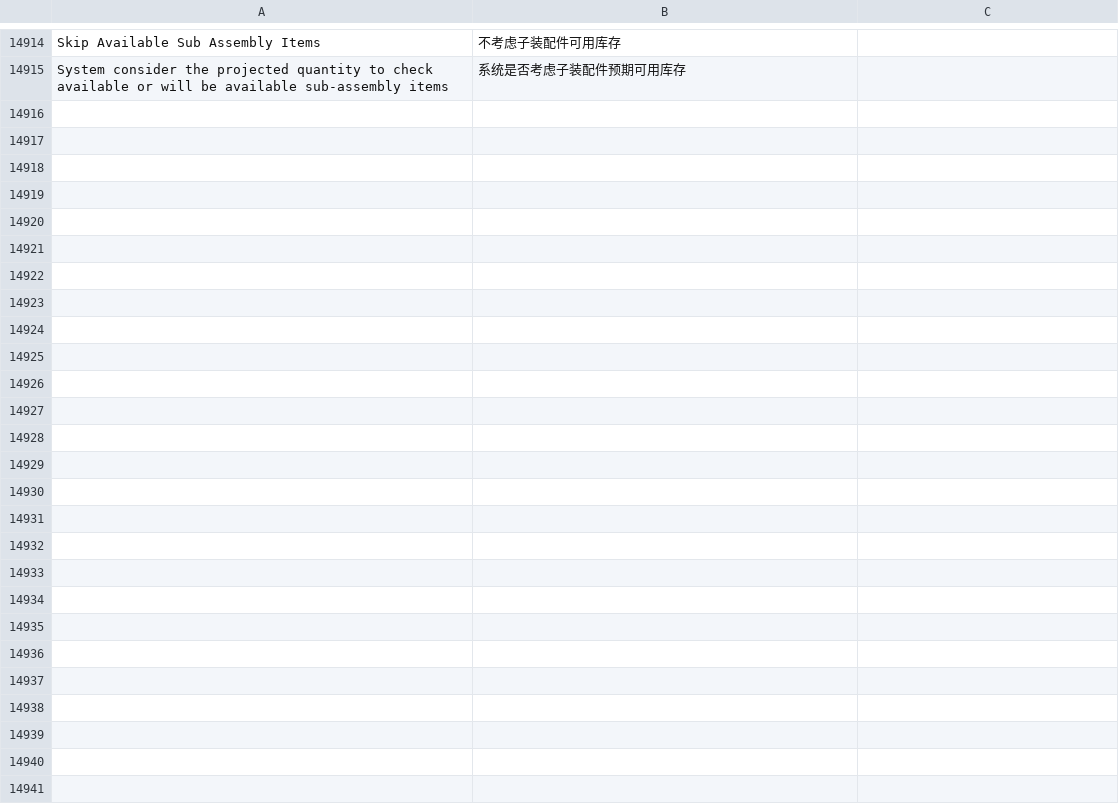
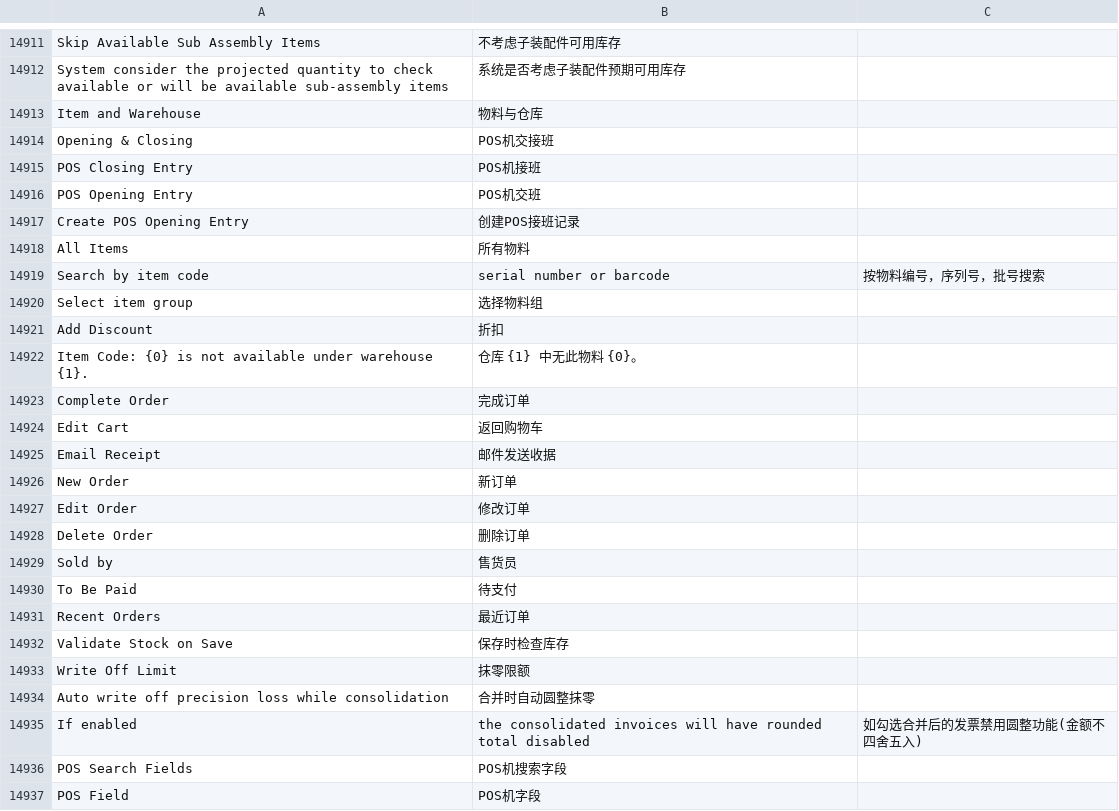
Before and after one commit to z1coyan/erpnext_chinese, a CSV file: erpnext_chinese/translations/zh.csv, drawn as a sheet; only a part is shown, gaps mark what is left out; the diff covers the shown part only; the diff names each change by its address in the sheet, - before the commit and + after, or states it on an @@ line.

```diff
--- a/erpnext_chinese/translations/zh.csv
+++ b/erpnext_chinese/translations/zh.csv
+row 14913: Item and Warehouse | 物料与仓库
+row 14914: Opening & Closing | POS机交接班
+row 14915: POS Closing Entry | POS机接班
+row 14916: POS Opening Entry | POS机交班
+row 14917: Create POS Opening Entry | 创建POS接班记录
+row 14918: All Items | 所有物料
+row 14919: Search by item code | serial number or barcode | 按物料编号，序列号，批号搜索
+row 14920: Select item group | 选择物料组
+row 14921: Add Discount | 折扣
+row 14922: Item Code: {0} is not available under warehouse {1}. | 仓库 {1} 中无此物料 {0}。
+row 14923: Complete Order | 完成订单
+row 14924: Edit Cart | 返回购物车
+row 14925: Email Receipt | 邮件发送收据
+row 14926: New Order | 新订单
+row 14927: Edit Order | 修改订单
+row 14928: Delete Order | 删除订单
+row 14929: Sold by | 售货员
+row 14930: To Be Paid | 待支付
+row 14931: Recent Orders | 最近订单
+row 14932: Validate Stock on Save | 保存时检查库存
+row 14933: Write Off Limit | 抹零限额
+row 14934: Auto write off precision loss while consolidation | 合并时自动圆整抹零
+row 14935: If enabled | the consolidated invoices will have rounded total disabled | 如勾选合并后的发票禁用圆整功能(金额不四舍五入)
+row 14936: POS Search Fields | POS机搜索字段
+row 14937: POS Field | POS机字段
```
Also changed, not shown: 3 removed rows elsewhere in this file, 1 other file.
